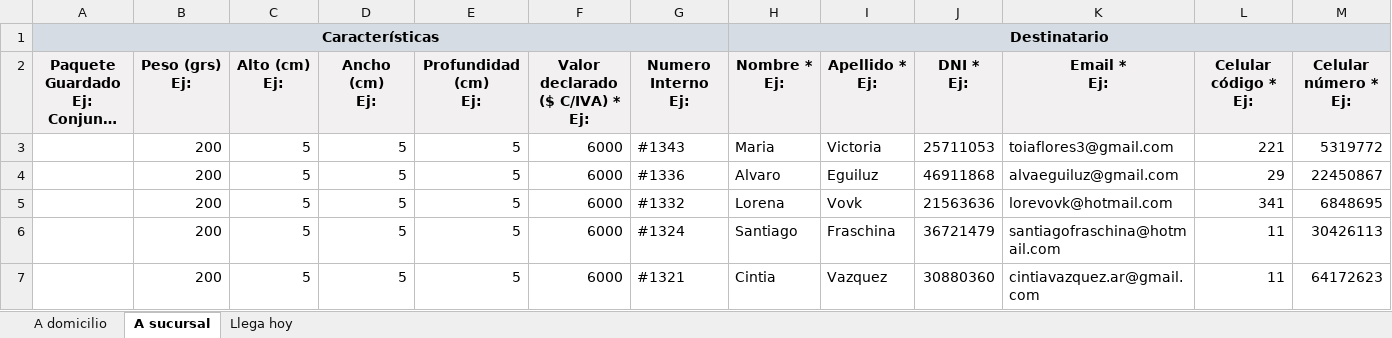
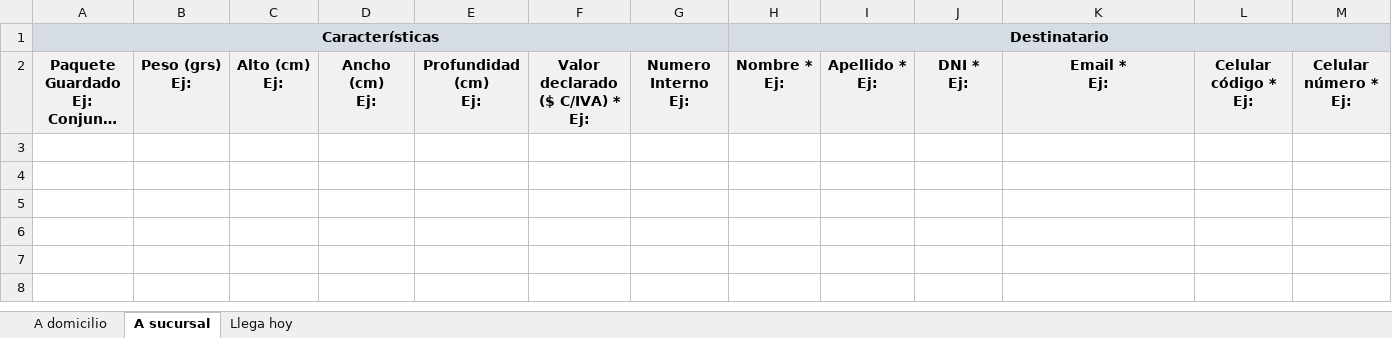
Before and after one commit to SolunaBiolight/soluna-gestion, an Excel workbook: public/andreani_template.xlsx, sheet A sucursal, drawn as a sheet; only a part is shown; long unchanged cells end in …; values as stored, in another font and other column widths than the file's, no borders; rows hold the shown columns only; the diff names each change by its address in the sheet, - before the commit and + after, or states it on an @@ line.

Commit message:
fix: template limpio sin datos muestra + quitar cleanSheet que borraba datos nuevos

```diff
--- a/public/andreani_template.xlsx (sheet A sucursal)
+++ b/public/andreani_template.xlsx (sheet A sucursal)
-row 3:  | 200 | 5 | 5 | 5 | 6000 | #1343 | Maria | Victoria | 25711053 | toiaflores3@gmail.com | 221 | 5319772
-row 4:  | 200 | 5 | 5 | 5 | 6000 | #1336 | Alvaro | Eguiluz | 46911868 | alvaeguiluz@gmail.com | 29 | 22450867
-row 5:  | 200 | 5 | 5 | 5 | 6000 | #1332 | Lorena | Vovk | 21563636 | lorevovk@hotmail.com | 341 | 6848695
-row 6:  | 200 | 5 | 5 | 5 | 6000 | #1324 | Santiago | Fraschina | 36721479 | santiagofraschina@hotmail.com | 11 | 30426113
-row 7:  | 200 | 5 | 5 | 5 | 6000 | #1321 | Cintia | Vazquez | 30880360 | cintiavazquez.ar@gmail.com | 11 | 64172623
```
Also changed, not shown: 1 other file.
